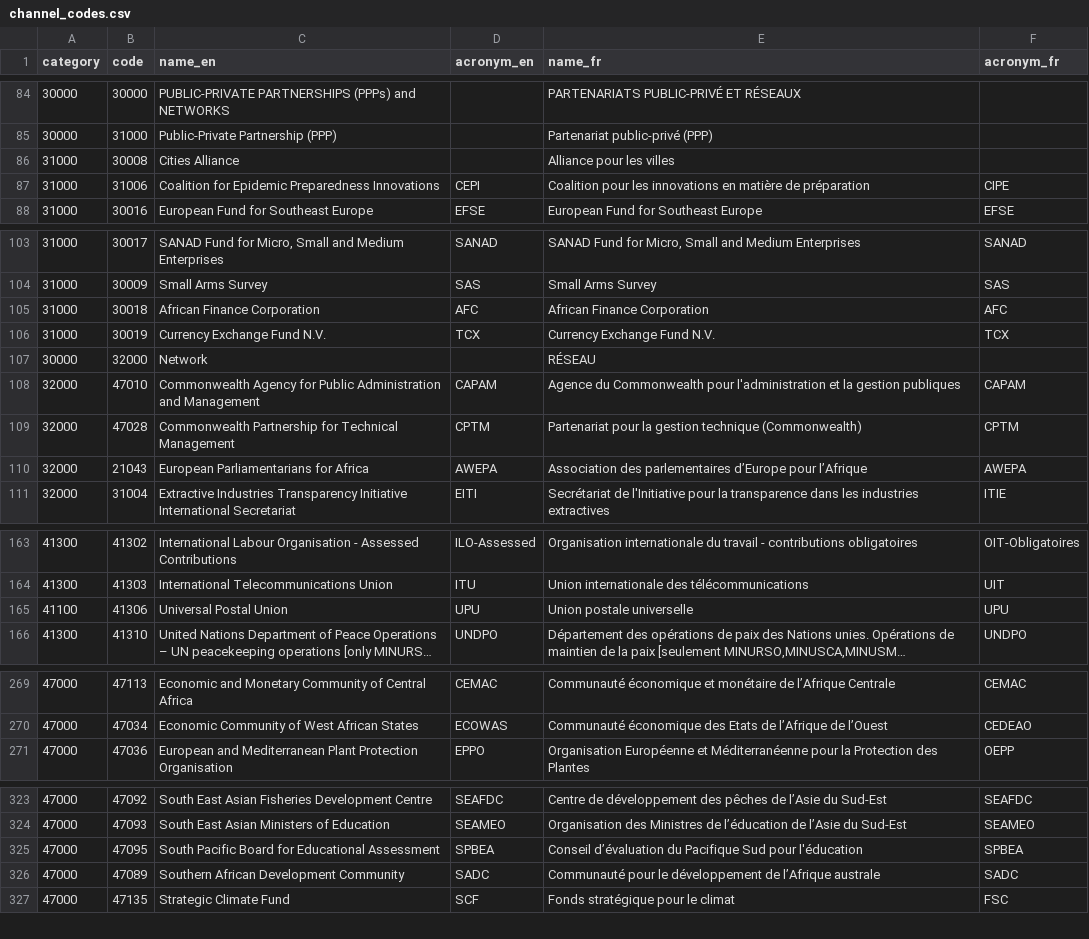
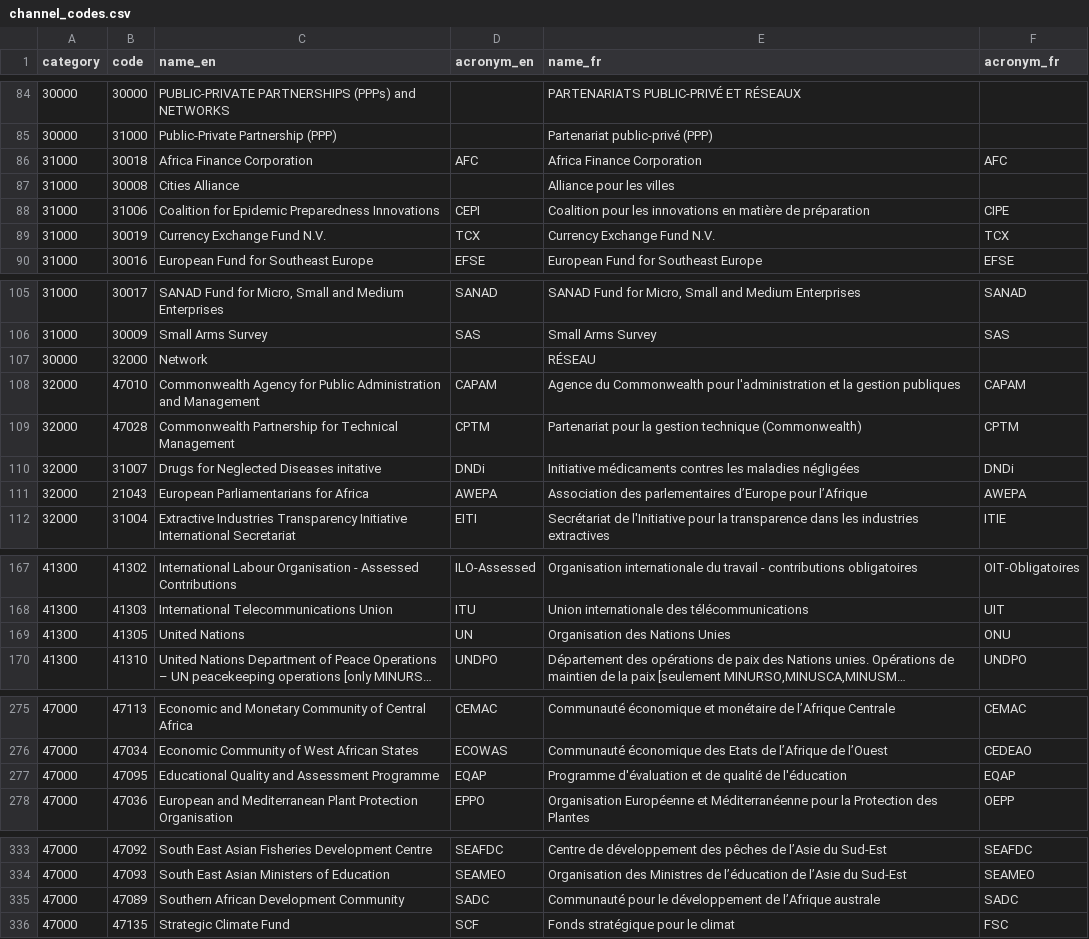
Before and after one commit to datasets/dac-and-crs-code-lists, a CSV file: data/channel_codes.csv, drawn as a sheet; only a part is shown, gaps mark what is left out; long unchanged cells end in …; removed rows and columns are numbered as before the commit, all else as after; the diff covers the shown part only; the diff names each change by its address in the sheet, - before the commit and + after, or states it on an @@ line.

```diff
--- a/data/channel_codes.csv
+++ b/data/channel_codes.csv
+row 86: 31000 | 30018 | Africa Finance Corporation | AFC | Africa Finance Corporation | AFC
@@ row 106 moved to row 89: 31000 @@
-row 105: 31000 | 30018 | African Finance Corporation | AFC | African Finance Corporation | AFC
+row 110: 32000 | 31007 | Drugs for Neglected Diseases initative | DNDi | Initiative médicaments contres les maladies négligées | DNDi
@@ row 165 moved to row 156: 41100 @@
@@ row 159 moved to row 169: 41300 @@
+row 277: 47000 | 47095 | Educational Quality and Assessment Programme | EQAP | Programme d'évaluation et de qualité de l'éducation | EQAP
-row 325: 47000 | 47095 | South Pacific Board for Educational Assessment | SPBEA | Conseil d’évaluation du Pacifique Sud pour l'éducation | SPBEA
```
Also changed, not shown: 3 added rows, 19 moved rows and 6 edited cells elsewhere in this file, 2 other files.
